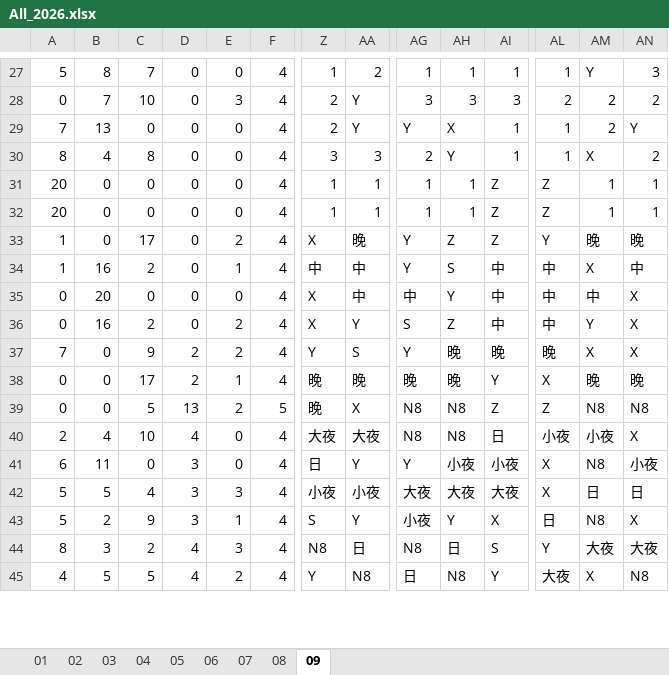
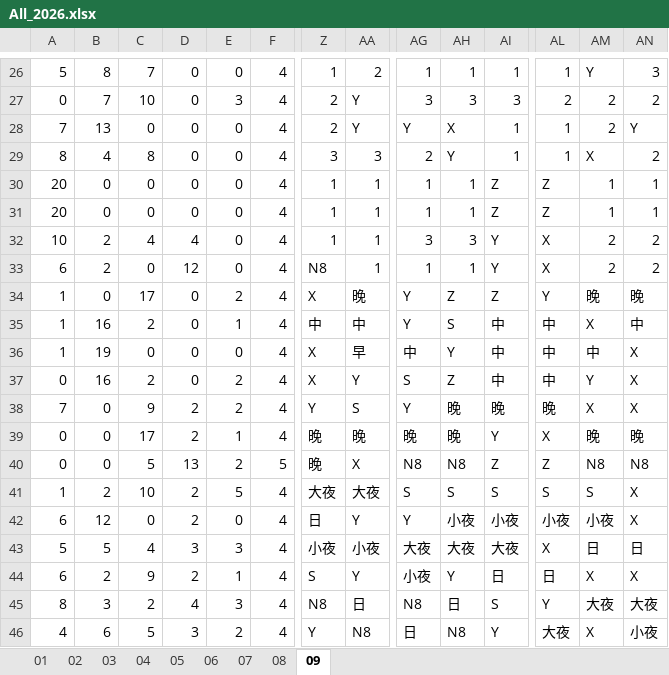
Before and after one commit to JasonHsuFet/Working_Shift, an Excel workbook: All_2026.xlsx, sheet 09, drawn as a sheet; only a part is shown, gaps mark what is left out; values as stored, in another font and other column widths than the file's, no cell formats; conditional formats not drawn; addresses are those after the commit; rows hold the shown columns only; the diff covers the shown part only; the diff names each change by its address in the sheet, - before the commit and + after, or states it on an @@ line.

Commit message:
Add files via upload

```diff
--- a/All_2026.xlsx (sheet 09)
+++ b/All_2026.xlsx (sheet 09)
+row 32: 10 | 2 | 4 | 4 | 0 | 4 | 1 | 1 | 3 | 3 | Y | X | 2 | 2
+row 33: 6 | 2 | 0 | 12 | 0 | 4 | N8 | 1 | 1 | 1 | Y | X | 2 | 2
-A36: 0
+A36: 1
-B36: 20
+B36: 19
-AA36: 中
+AA36: 早
-A41: 2
+A41: 1
-B41: 4
+B41: 2
-D41: 4
+D41: 2
-E41: 0
+E41: 5
-AG41: N8
+AG41: S
-AH41: N8
+AH41: S
-AI41: 日
+AI41: S
-AL41: 小夜
+AL41: S
-AM41: 小夜
+AM41: S
-B42: 11
+B42: 12
-D42: 3
+D42: 2
-AL42: X
+AL42: 小夜
-AM42: N8
+AM42: 小夜
-AN42: 小夜
+AN42: X
-A44: 5
+A44: 6
-D44: 3
+D44: 2
-AI44: X
+AI44: 日
-AM44: N8
+AM44: X
-B46: 5
+B46: 6
-D46: 4
+D46: 3
-AN46: N8
+AN46: 小夜
```
Also changed, not shown: 2 added rows, 3 removed rows and 137 edited cells elsewhere in this sheet, cell formats, formulas that keep their value.
